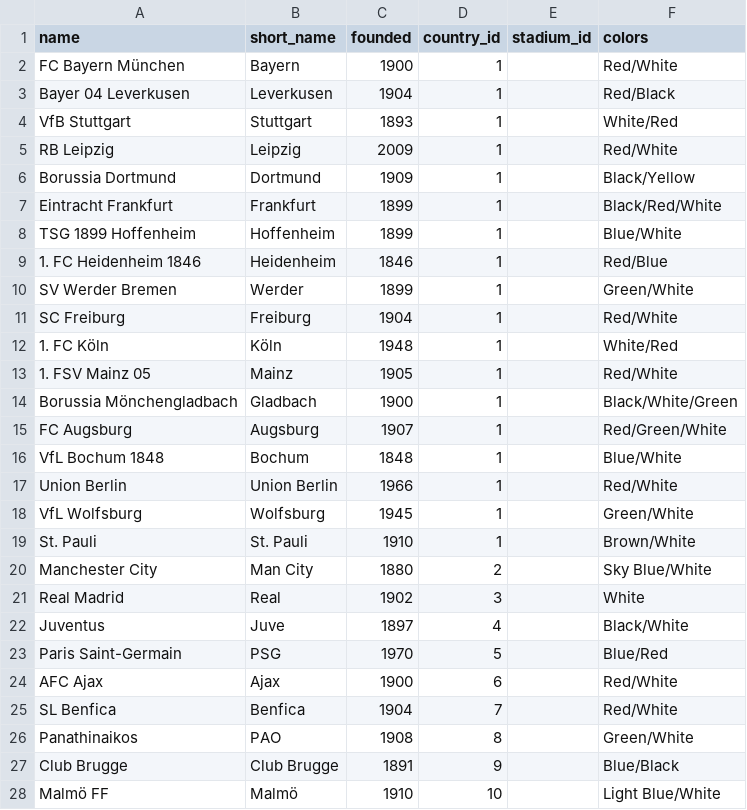
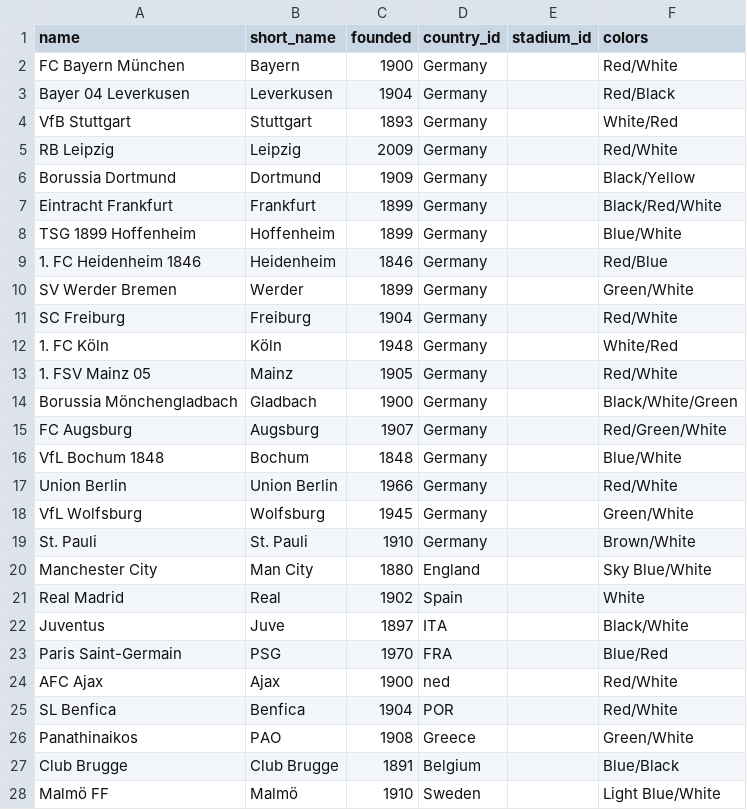
Before and after one commit to mouxlas21/football-db, a CSV file: data/clubs_test.csv, drawn as a sheet.

```diff
--- a/data/clubs_test.csv
+++ b/data/clubs_test.csv
@@ -1,28 +1,28 @@
 name,short_name,founded,country_id,stadium_id,colors
-FC Bayern München,Bayern,1900,1,,Red/White
-Bayer 04 Leverkusen,Leverkusen,1904,1,,Red/Black
-VfB Stuttgart,Stuttgart,1893,1,,White/Red
-RB Leipzig,Leipzig,2009,1,,Red/White
-Borussia Dortmund,Dortmund,1909,1,,Black/Yellow
-Eintracht Frankfurt,Frankfurt,1899,1,,Black/Red/White
-TSG 1899 Hoffenheim,Hoffenheim,1899,1,,Blue/White
-1. FC Heidenheim 1846,Heidenheim,1846,1,,Red/Blue
-SV Werder Bremen,Werder,1899,1,,Green/White
-SC Freiburg,Freiburg,1904,1,,Red/White
-1. FC Köln,Köln,1948,1,,White/Red
-1. FSV Mainz 05,Mainz,1905,1,,Red/White
-Borussia Mönchengladbach,Gladbach,1900,1,,Black/White/Green
-FC Augsburg,Augsburg,1907,1,,Red/Green/White
-VfL Bochum 1848,Bochum,1848,1,,Blue/White
-Union Berlin,Union Berlin,1966,1,,Red/White
-VfL Wolfsburg,Wolfsburg,1945,1,,Green/White
-St. Pauli,St. Pauli,1910,1,,Brown/White
-Manchester City,Man City,1880,2,,Sky Blue/White
-Real Madrid,Real,1902,3,,White
-Juventus,Juve,1897,4,,Black/White
-Paris Saint-Germain,PSG,1970,5,,Blue/Red
-AFC Ajax,Ajax,1900,6,,Red/White
-SL Benfica,Benfica,1904,7,,Red/White
-Panathinaikos,PAO,1908,8,,Green/White
-Club Brugge,Club Brugge,1891,9,,Blue/Black
-Malmö FF,Malmö,1910,10,,Light Blue/White
+FC Bayern München,Bayern,1900,Germany,,Red/White
+Bayer 04 Leverkusen,Leverkusen,1904,Germany,,Red/Black
+VfB Stuttgart,Stuttgart,1893,Germany,,White/Red
+RB Leipzig,Leipzig,2009,Germany,,Red/White
+Borussia Dortmund,Dortmund,1909,Germany,,Black/Yellow
+Eintracht Frankfurt,Frankfurt,1899,Germany,,Black/Red/White
+TSG 1899 Hoffenheim,Hoffenheim,1899,Germany,,Blue/White
+1. FC Heidenheim 1846,Heidenheim,1846,Germany,,Red/Blue
+SV Werder Bremen,Werder,1899,Germany,,Green/White
+SC Freiburg,Freiburg,1904,Germany,,Red/White
+1. FC Köln,Köln,1948,Germany,,White/Red
+1. FSV Mainz 05,Mainz,1905,Germany,,Red/White
+Borussia Mönchengladbach,Gladbach,1900,Germany,,Black/White/Green
+FC Augsburg,Augsburg,1907,Germany,,Red/Green/White
+VfL Bochum 1848,Bochum,1848,Germany,,Blue/White
+Union Berlin,Union Berlin,1966,Germany,,Red/White
+VfL Wolfsburg,Wolfsburg,1945,Germany,,Green/White
+St. Pauli,St. Pauli,1910,Germany,,Brown/White
+Manchester City,Man City,1880,England,,Sky Blue/White
+Real Madrid,Real,1902,Spain,,White
+Juventus,Juve,1897,ITA,,Black/White
+Paris Saint-Germain,PSG,1970,FRA,,Blue/Red
+AFC Ajax,Ajax,1900,ned,,Red/White
+SL Benfica,Benfica,1904,POR,,Red/White
+Panathinaikos,PAO,1908,Greece,,Green/White
+Club Brugge,Club Brugge,1891,Belgium,,Blue/Black
+Malmö FF,Malmö,1910,Sweden,,Light Blue/White
```
Also changed, not shown: data/associations.csv, data/competitions_test.csv, 32 other files.
